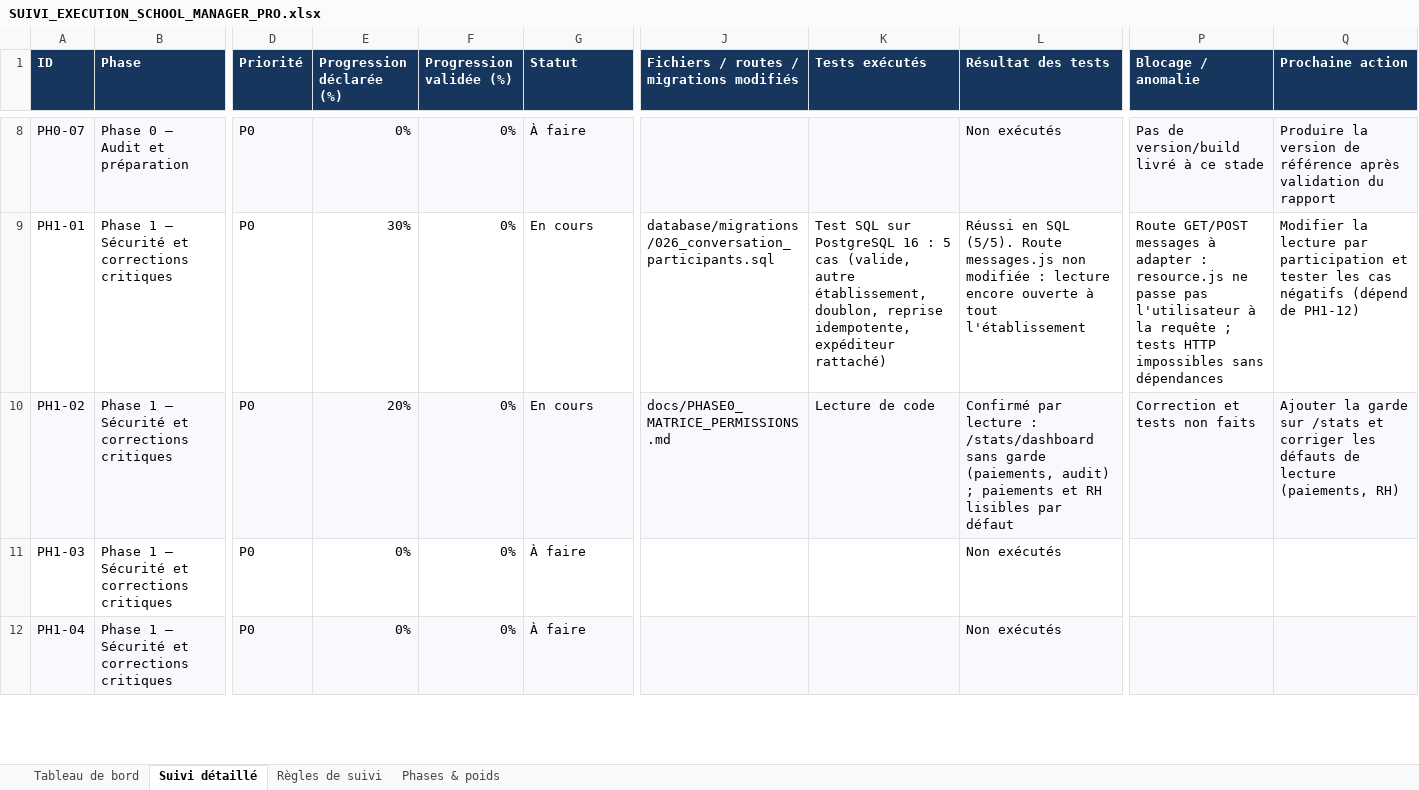
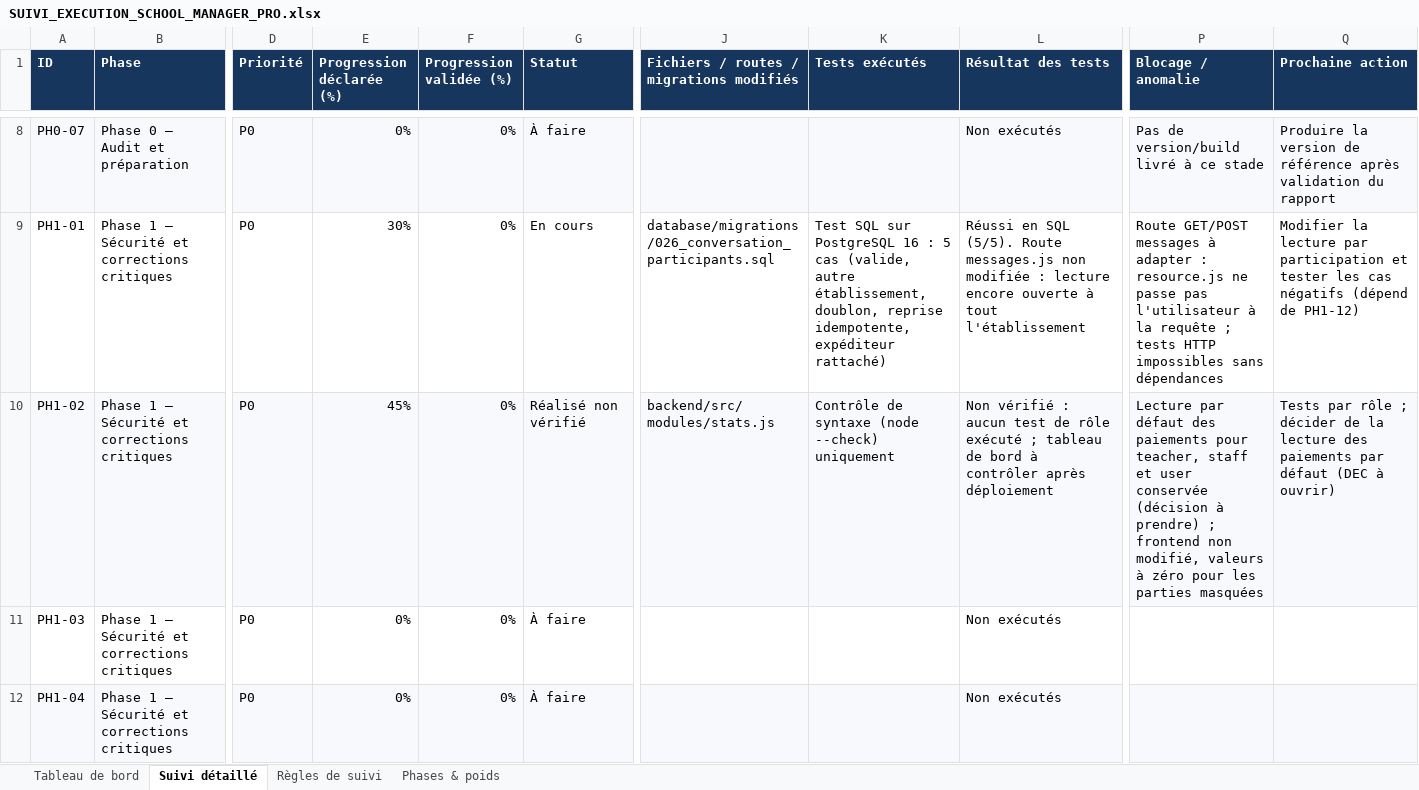
Before and after one commit to bkontao-crypto/School_Manager_Pro, an Excel workbook: docs/SUIVI_EXECUTION_SCHOOL_MANAGER_PRO.xlsx, sheet Suivi détaillé, drawn as a sheet; only a part is shown, gaps mark what is left out; values as stored, in another font and other column widths than the file's, no borders; conditional formats not drawn; the diff names each change by its address in the sheet, - before the commit and + after, or states it on an @@ line.

```diff
--- a/docs/SUIVI_EXECUTION_SCHOOL_MANAGER_PRO.xlsx (sheet Suivi détaillé)
+++ b/docs/SUIVI_EXECUTION_SCHOOL_MANAGER_PRO.xlsx (sheet Suivi détaillé)
-E10 (Progression déclarée (%)): 20%
+E10 (Progression déclarée (%)): 45%
-G10 (Statut): En cours
+G10 (Statut): Réalisé non vérifié
-J10: docs/PHASE0_MATRICE_PERMISSIONS.md
+J10: backend/src/modules/stats.js
-K10 (Tests exécutés): Lecture de code
+K10 (Tests exécutés): Contrôle de syntaxe (node --check) uniquement
-L10 (Résultat des tests): Confirmé par lecture : /stats/dashboard sans garde (paiements, audit) ; paiements et RH lisibles par défaut
+L10 (Résultat des tests): Non vérifié : aucun test de rôle exécuté ; tableau de bord à contrôler après déploiement
-P10 (Blocage / anomalie): Correction et tests non faits
+P10 (Blocage / anomalie): Lecture par défaut des paiements pour teacher, staff et user conservée (décision à prendre) ; frontend non modifié, valeurs à zéro pour les parties masquées
-Q10 (Prochaine action): Ajouter la garde sur /stats et corriger les défauts de lecture (paiements, RH)
+Q10 (Prochaine action): Tests par rôle ; décider de la lecture des paiements par défaut (DEC à ouvrir)
```
Also changed, not shown: sheet Tableau de bord, sheet Phases & poids, 1 other file.
